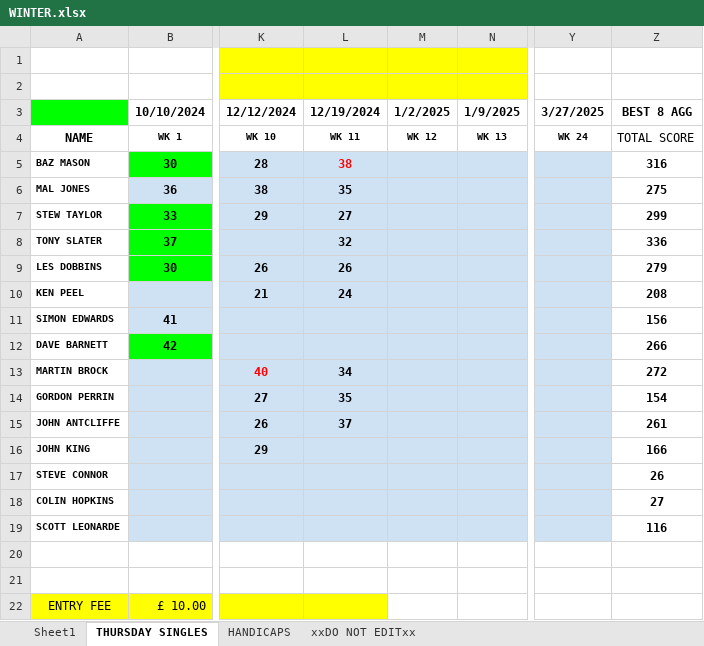
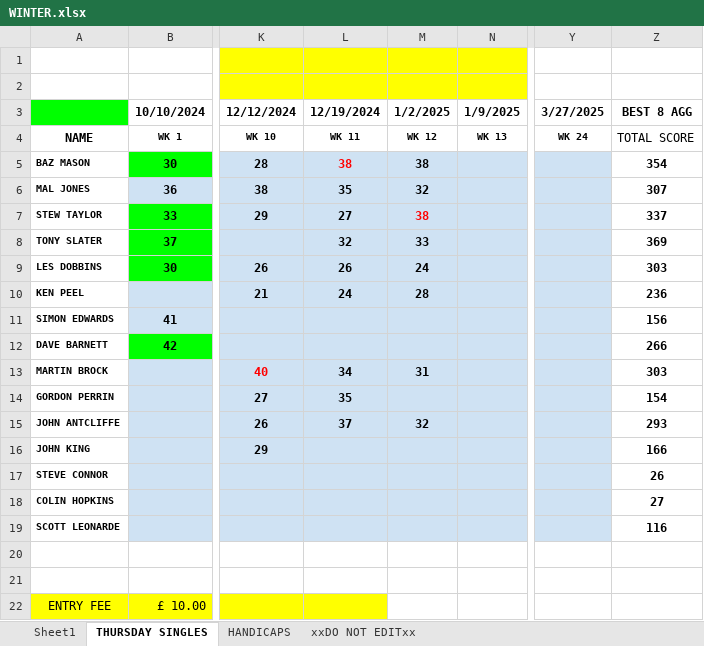
Before and after one commit to stateside2/golf-comp, an Excel workbook: data/WINTER.xlsx, sheet THURSDAY SINGLES, drawn as a sheet; only a part is shown, gaps mark what is left out; values as stored, in another font and other column widths than the file's, no borders; charts and pictures not drawn; the diff names each change by its address in the sheet, - before the commit and + after, or states it on an @@ line.

```diff
--- a/data/WINTER.xlsx (sheet THURSDAY SINGLES)
+++ b/data/WINTER.xlsx (sheet THURSDAY SINGLES)
-M5: (empty)
+M5: 38
-Z5: 316
+Z5: 354
-M6: (empty)
+M6: 32
-Z6: 275
+Z6: 307
-M7: (empty)
+M7: 38
-Z7: 299
+Z7: 337
-M8: (empty)
+M8: 33
-Z8: 336
+Z8: 369
-M9: (empty)
+M9: 24
-Z9: 279
+Z9: 303
-M10: (empty)
+M10: 28
-Z10: 208
+Z10: 236
-M13: (empty)
+M13: 31
-Z13: 272
+Z13: 303
-M15: (empty)
+M15: 32
-Z15: 261
+Z15: 293
```
Also changed, not shown: 3 other files.
